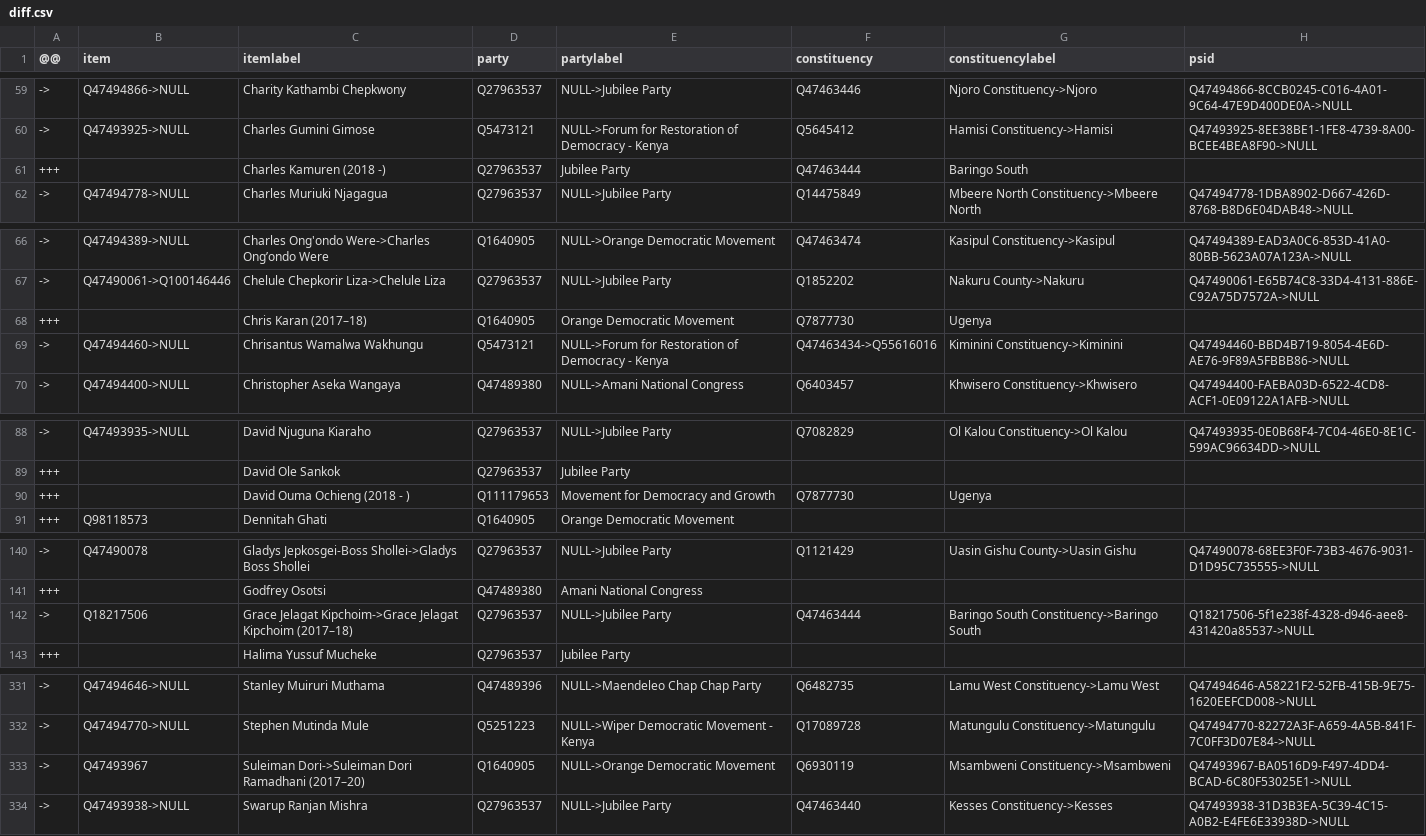
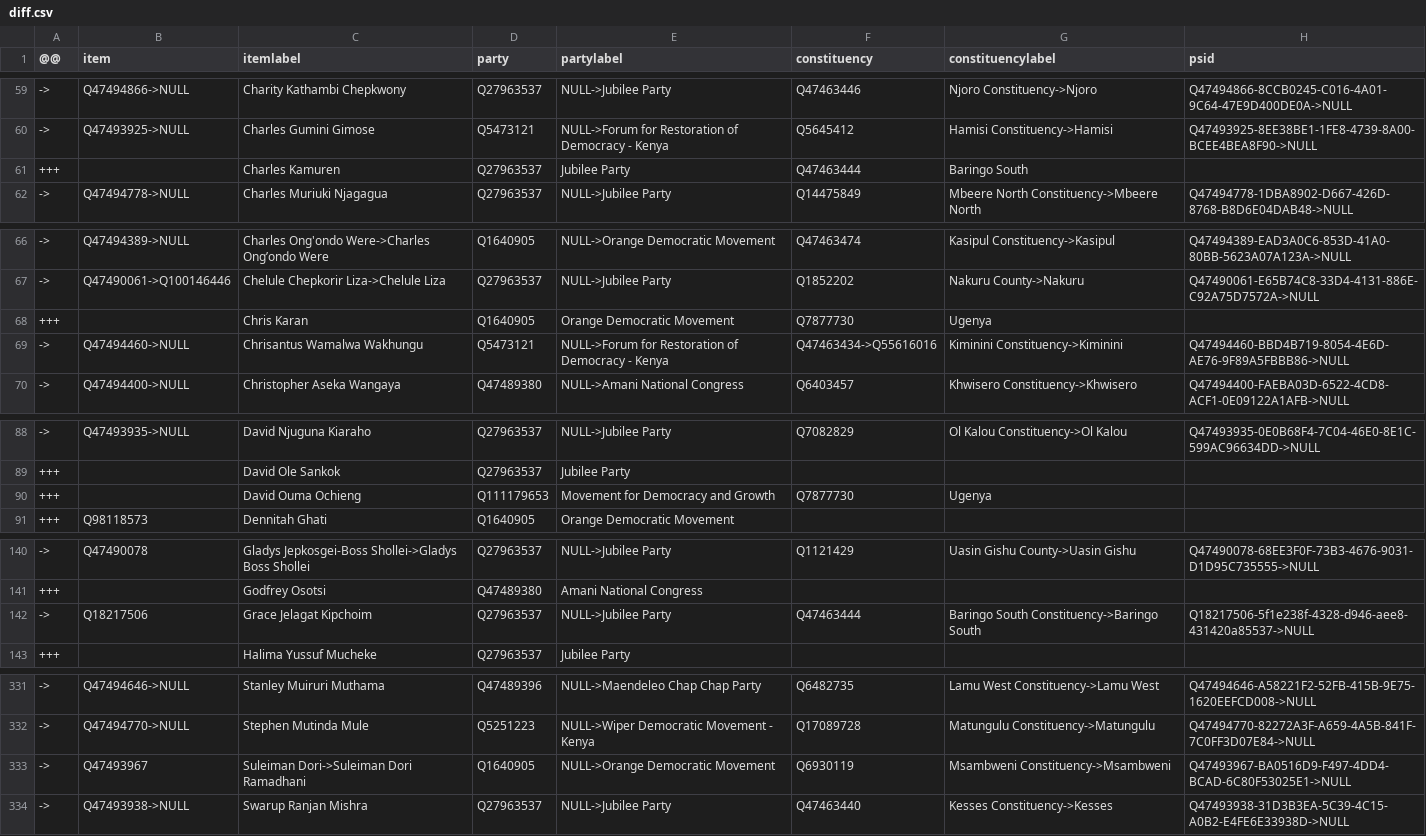
Before and after one commit to every-politician-scrapers/kenya, a CSV file: sources/representatives-12-enwiki/diff.csv, drawn as a sheet; only a part is shown, gaps mark what is left out; the diff covers the shown part only.

```diff
--- a/sources/representatives-12-enwiki/diff.csv
+++ b/sources/representatives-12-enwiki/diff.csv
@@ -60,3 +60,3 @@
 ->,Q47493925->NULL,Charles Gumini Gimose,Q5473121,NULL->Forum for Restoration of Democracy - Kenya,Q5645412,Hamisi Constituency->Hamisi,Q47493925-8EE38BE1-1FE8-4739-8A00-BCEE4BEA8F90->NULL
-+++,,Charles Kamuren (2018 -),Q27963537,Jubilee Party,Q47463444,Baringo South,
++++,,Charles Kamuren,Q27963537,Jubilee Party,Q47463444,Baringo South,
 ->,Q47494778->NULL,Charles Muriuki Njagagua,Q27963537,NULL->Jubilee Party,Q14475849,Mbeere North Constituency->Mbeere North,Q47494778-1DBA8902-D667-426D-8768-B8D6E04DAB48->NULL
@@ -67,3 +67,3 @@
 ->,Q47490061->Q100146446,Chelule Chepkorir Liza->Chelule Liza,Q27963537,NULL->Jubilee Party,Q1852202,Nakuru County->Nakuru,Q47490061-E65B74C8-33D4-4131-886E-C92A75D7572A->NULL
-+++,,Chris Karan (2017–18),Q1640905,Orange Democratic Movement,Q7877730,Ugenya,
++++,,Chris Karan,Q1640905,Orange Democratic Movement,Q7877730,Ugenya,
 ->,Q47494460->NULL,Chrisantus Wamalwa Wakhungu,Q5473121,NULL->Forum for Restoration of Democracy - Kenya,Q47463434->Q55616016,Kiminini Constituency->Kiminini,Q47494460-BBD4B719-8054-4E6D-AE76-9F89A5FBBB86->NULL
@@ -89,3 +89,3 @@
 +++,,David Ole Sankok,Q27963537,Jubilee Party,,,
-+++,,David Ouma Ochieng (2018 - ),Q111179653,Movement for Democracy and Growth,Q7877730,Ugenya,
++++,,David Ouma Ochieng,Q111179653,Movement for Democracy and Growth,Q7877730,Ugenya,
 +++,Q98118573,Dennitah Ghati,Q1640905,Orange Democratic Movement,,,
@@ -141,3 +141,3 @@
 +++,,Godfrey Osotsi,Q47489380,Amani National Congress,,,
-->,Q18217506,Grace Jelagat Kipchoim->Grace Jelagat Kipchoim (2017–18),Q27963537,NULL->Jubilee Party,Q47463444,Baringo South Constituency->Baringo South,Q18217506-5f1e238f-4328-d946-aee8-431420a85537->NULL
+->,Q18217506,Grace Jelagat Kipchoim,Q27963537,NULL->Jubilee Party,Q47463444,Baringo South Constituency->Baringo South,Q18217506-5f1e238f-4328-d946-aee8-431420a85537->NULL
 +++,,Halima Yussuf Mucheke,Q27963537,Jubilee Party,,,
@@ -332,3 +332,3 @@
 ->,Q47494770->NULL,Stephen Mutinda Mule,Q5251223,NULL->Wiper Democratic Movement - Kenya,Q17089728,Matungulu Constituency->Matungulu,Q47494770-82272A3F-A659-4A5B-841F-7C0FF3D07E84->NULL
-->,Q47493967,Suleiman Dori->Suleiman Dori Ramadhani (2017–20),Q1640905,NULL->Orange Democratic Movement,Q6930119,Msambweni Constituency->Msambweni,Q47493967-BA0516D9-F497-4DD4-BCAD-6C80F53025E1->NULL
+->,Q47493967,Suleiman Dori->Suleiman Dori Ramadhani,Q1640905,NULL->Orange Democratic Movement,Q6930119,Msambweni Constituency->Msambweni,Q47493967-BA0516D9-F497-4DD4-BCAD-6C80F53025E1->NULL
 ->,Q47493938->NULL,Swarup Ranjan Mishra,Q27963537,NULL->Jubilee Party,Q47463440,Kesses Constituency->Kesses,Q47493938-31D3B3EA-5C39-4C15-A0B2-E4FE6E33938D->NULL
```
Also changed, not shown: 1 edited cell elsewhere in this file, sources/representatives-12-enwiki/scraped.csv, 1 other file.
